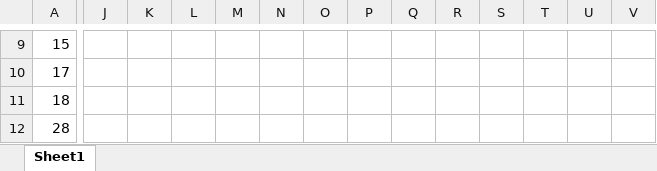
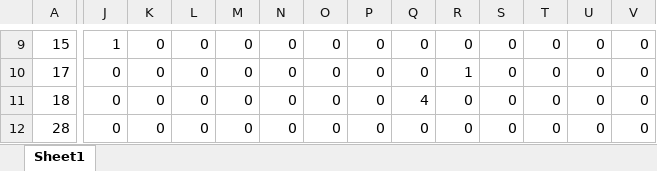
Before and after one commit to ahdawn/Lovejoy-mist-net, an Excel workbook: Lovejoy_data_table_tree_frequency.xlsx, sheet Sheet1, drawn as a sheet; only a part is shown, gaps mark what is left out; values as stored, in another font and other column widths than the file's, no borders; the diff covers the shown part only; the diff names each change by its address in the sheet, - before the commit and + after, or states it on an @@ line.

```diff
--- a/Lovejoy_data_table_tree_frequency.xlsx (sheet Sheet1)
+++ b/Lovejoy_data_table_tree_frequency.xlsx (sheet Sheet1)
-J9: (empty)
+J9: 1
-K9:K12: (empty)
+K9:K12: 0
-L9:L12: (empty)
+L9:L12: 0
-M9:M12: (empty)
+M9:M12: 0
-N9:N12: (empty)
+N9:N12: 0
-O9:O12: (empty)
+O9:O12: 0
-P9:P12: (empty)
+P9:P12: 0
-Q9:Q10: (empty)
+Q9:Q10: 0
-R9: (empty)
+R9: 0
-S9:S12: (empty)
+S9:S12: 0
-T9:T12: (empty)
+T9:T12: 0
-U9:U12: (empty)
+U9:U12: 0
-V9:V12: (empty)
+V9:V12: 0
-J10:J12: (empty)
+J10:J12: 0
-R10: (empty)
+R10: 1
-Q11: (empty)
+Q11: 4
-R11:R12: (empty)
+R11:R12: 0
-Q12: (empty)
+Q12: 0
```
Also changed, not shown: 1936 edited cells elsewhere in this sheet.
